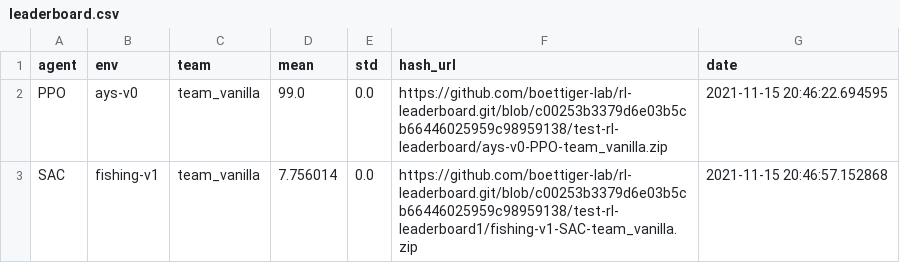
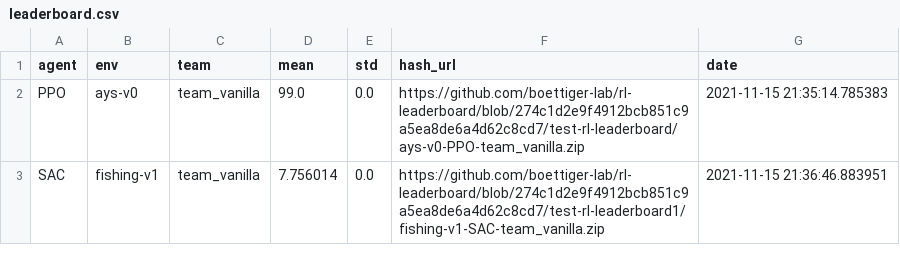
Before and after one commit to boettiger-lab/rl-leaderboard, a CSV file: leaderboard.csv, drawn as a sheet.

```diff
--- a/leaderboard.csv
+++ b/leaderboard.csv
@@ -1,3 +1,3 @@
 agent,env,team,mean,std,hash_url,date
-PPO,ays-v0,team_vanilla,99.0,0.0,https://github.com/boettiger-lab/rl-leaderboard.git/blob/c00253b3379d6e03b5cb66446025959c98959138/test-rl-leaderboard/ays-v0-PPO-team_vanilla.zip,2021-11-15 20:46:22.694595
-SAC,fishing-v1,team_vanilla,7.756014,0.0,https://github.com/boettiger-lab/rl-leaderboard.git/blob/c00253b3379d6e03b5cb66446025959c98959138/test-rl-leaderboard1/fishing-v1-SAC-team_vanilla.zip,2021-11-15 20:46:57.152868
+PPO,ays-v0,team_vanilla,99.0,0.0,https://github.com/boettiger-lab/rl-leaderboard/blob/274c1d2e9f4912bcb851c9a5ea8de6a4d62c8cd7/test-rl-leaderboard/ays-v0-PPO-team_vanilla.zip,2021-11-15 21:35:14.785383
+SAC,fishing-v1,team_vanilla,7.756014,0.0,https://github.com/boettiger-lab/rl-leaderboard/blob/274c1d2e9f4912bcb851c9a5ea8de6a4d62c8cd7/test-rl-leaderboard1/fishing-v1-SAC-team_vanilla.zip,2021-11-15 21:36:46.883951
```
Also changed, not shown: 4 other files.
